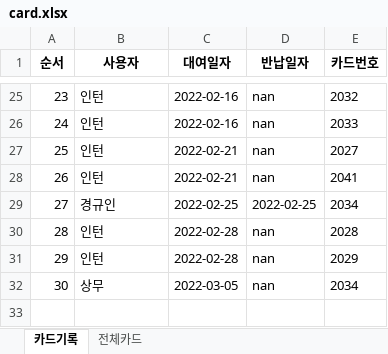
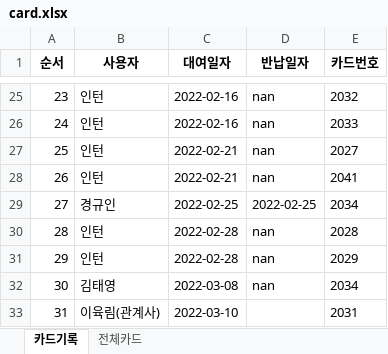
Before and after one commit to ainesof/study_python, an Excel workbook: webproject1/app/static/setting/card.xlsx, sheet 카드기록, drawn as a sheet; only a part is shown, gaps mark what is left out; values as stored, in another font and other column widths than the file's, no borders; the diff names each change by its address in the sheet, - before the commit and + after, or states it on an @@ line.

```diff
--- a/webproject1/app/static/setting/card.xlsx (sheet 카드기록)
+++ b/webproject1/app/static/setting/card.xlsx (sheet 카드기록)
-B32 (사용자): 상무
+B32 (사용자): 김태영
-C32 (대여일자): 2022-03-05
+C32 (대여일자): 2022-03-08
+row 33: 31 | 이육림(관계사) | 2022-03-10 |  | 2031
```
Also changed, not shown: sheet 전체카드, webproject1/app/static/setting/member.xlsx, webproject1/app/static/setting/member_bak.xlsx, 5 other files.
